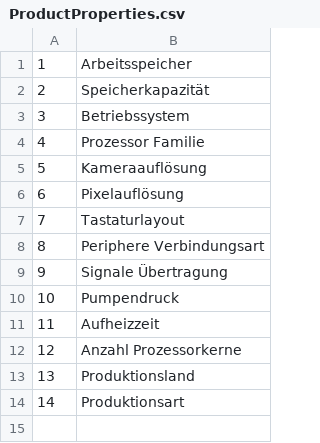
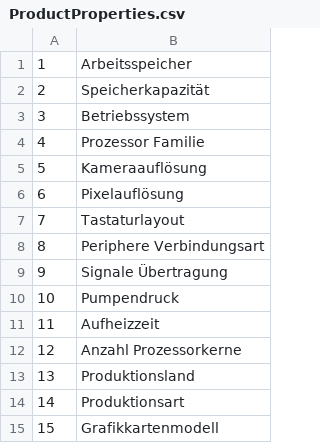
Before and after one commit to TheRBen12/Weblab, a CSV file: database/ProductProperties.csv, drawn as a sheet; the diff names each change by its address in the sheet, - before the commit and + after, or states it on an @@ line.

```diff
--- a/database/ProductProperties.csv
+++ b/database/ProductProperties.csv
+row 15: 15 | Grafikkartenmodell
```
Also changed, not shown: database/ExperimentTestExecutions.csv, database/ProductSpecifications.csv, 6 other files.
